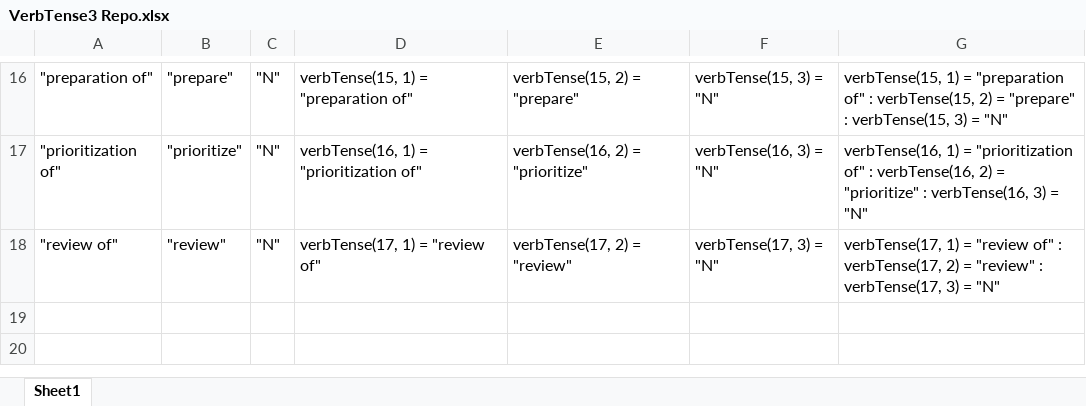
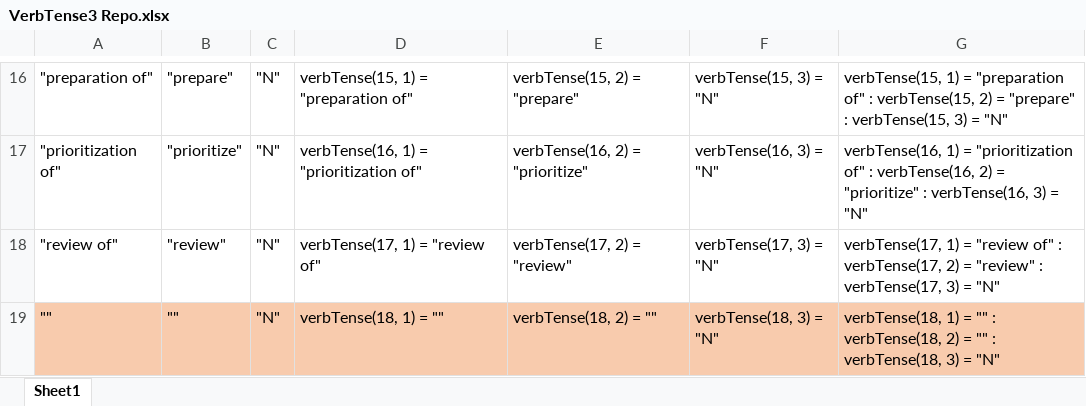
Before and after one commit to EllenMorningside/MorningsideMacros, an Excel workbook: VerbTense3 Repo.xlsx, sheet Sheet1, drawn as a sheet; only a part is shown, gaps mark what is left out; values as stored, in another font and other column widths than the file's, no borders; the diff names each change by its address in the sheet, - before the commit and + after, or states it on an @@ line.

```diff
--- a/VerbTense3 Repo.xlsx (sheet Sheet1)
+++ b/VerbTense3 Repo.xlsx (sheet Sheet1)
+row 19: "" | "" | "N" | verbTense(18, 1) = "" | verbTense(18, 2) = "" | verbTense(18, 3) = "N" | verbTense(18, 1) = "" : verbTense(18, 2) = "" : verbTense(18, 3) = "N"
```
Also changed, not shown: VerbTense1 Repo.xlsx, VerbTense2 Repo.xlsx, 2 other files.
